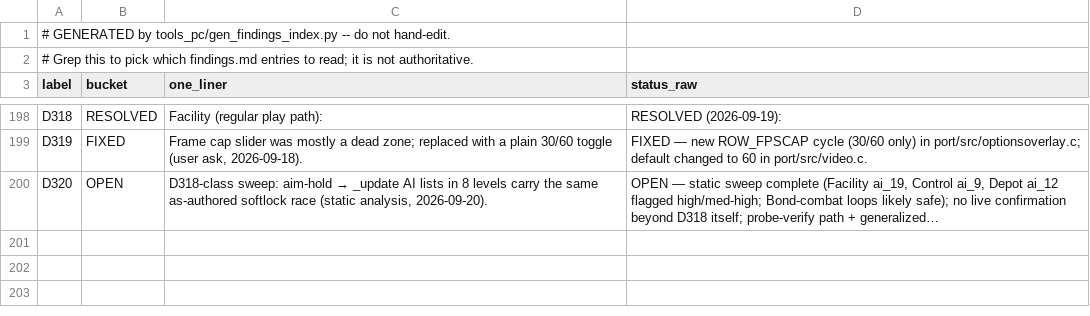
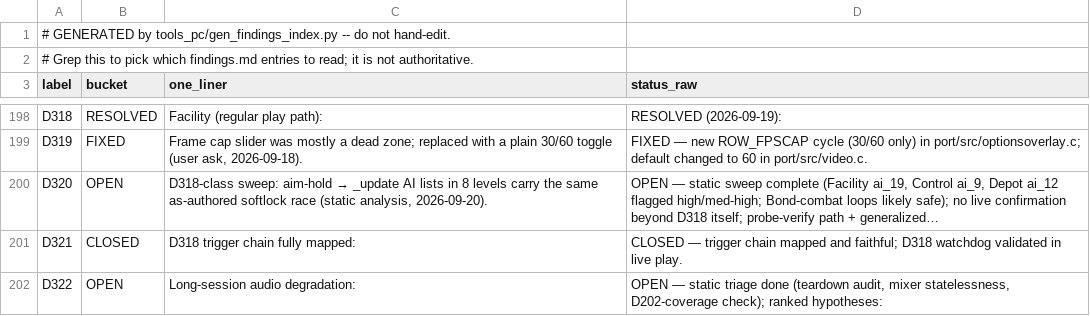
Before and after one commit to Sleepsong/goldeneye-pc-port, a CSV file: docs/dev/findings-index.csv, drawn as a sheet; only a part is shown, gaps mark what is left out; the diff names each change by its address in the sheet, - before the commit and + after, or states it on an @@ line.

Commit message:
D322: log issue #87 long-session audio degradation + ship GE_D322 pool-telemetry probe
User report (v0.3.0 full campaign): audio progressively degrades from Silo;
by Caverns/Cradle the OST is inaudible and SFX come and go; restarting the
game restores it. Logged as D322 with static triage: level teardown audit
clean, mixer stateless per frame, D202's covered leak class is one shape
only (ownerless count==-1 loops) validated single-level only, and D305
already records a pool/list accounting desync. Ranked hypotheses:
voice-pool exhaustion/counter drift > queue starvation > evtq saturation.

Probe: GE_D322=1 prints sfx=n/8 (SFX soft cap), evtq=n/64, pv free/lame/alloc
(24 physical synth voices) + pipeline depth/drops every 5 s of wall clock,
read with GE_D204. sndD322PoolSummary() walks the ALSynth lists under the
D285 lock; NB drvr is a pointer field (first build faulted on &drvr).
Smoke-tested 40 s headless -level_09: pools coherent, no crash.

Also adds the missing D321 row to the findings index (entry existed at file
tail with no table row, so it was absent from the CSV too).

```diff
--- a/docs/dev/findings-index.csv
+++ b/docs/dev/findings-index.csv
+row 201: D321 | CLOSED | D318 trigger chain fully mapped: | CLOSED — trigger chain mapped and faithful; D318 watchdog validated in live play.
+row 202: D322 | OPEN | Long-session audio degradation: | OPEN — static triage done (teardown audit, mixer statelessness, D202-coverage check); ranked hypotheses:
```
Also changed, not shown: 4 other files.
